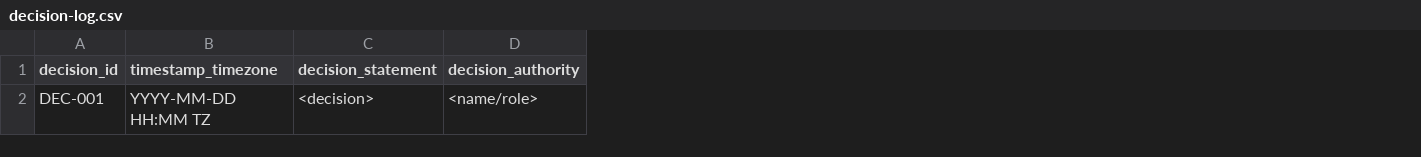
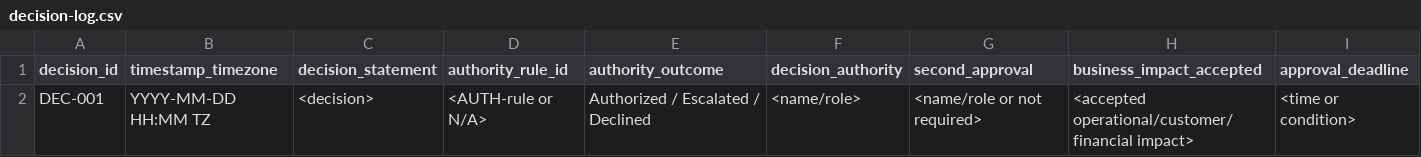
Before and after one commit to jessenkurien/cyber-incident-commander-toolkit, a CSV file: templates/decision-log.csv, drawn as a sheet; only a part is shown; the diff names each change by its address in the sheet, - before the commit and + after, or states it on an @@ line.

Commit message:
Add operational decision rights and action authority matrix

```diff
--- a/templates/decision-log.csv
+++ b/templates/decision-log.csv
+column D (authority_rule_id), row 2: <AUTH-rule or N/A>
+column E (authority_outcome), row 2: Authorized / Escalated / Declined
+column G (second_approval), row 2: <name/role or not required>
+column H (business_impact_accepted), row 2: <accepted operational/customer/financial impact>
+column I (approval_deadline), row 2: <time or condition>
```
Also changed, not shown: 9 other files.
